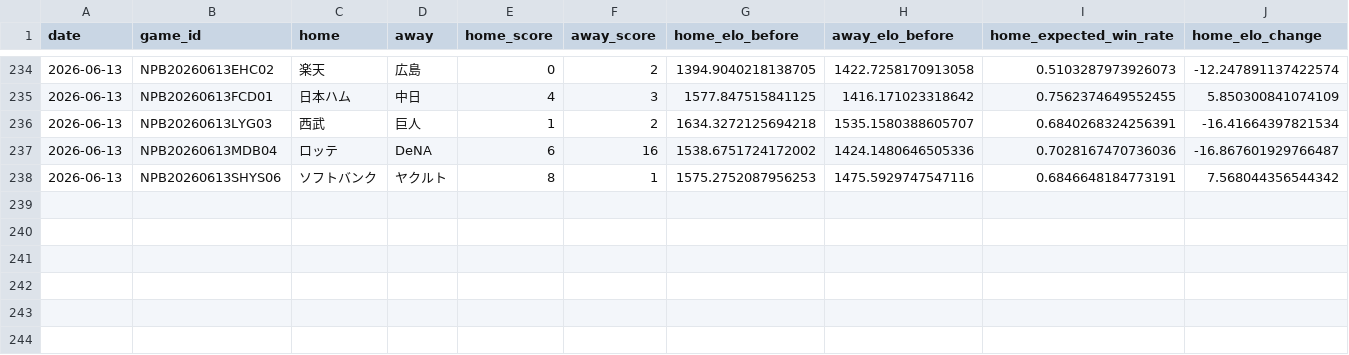
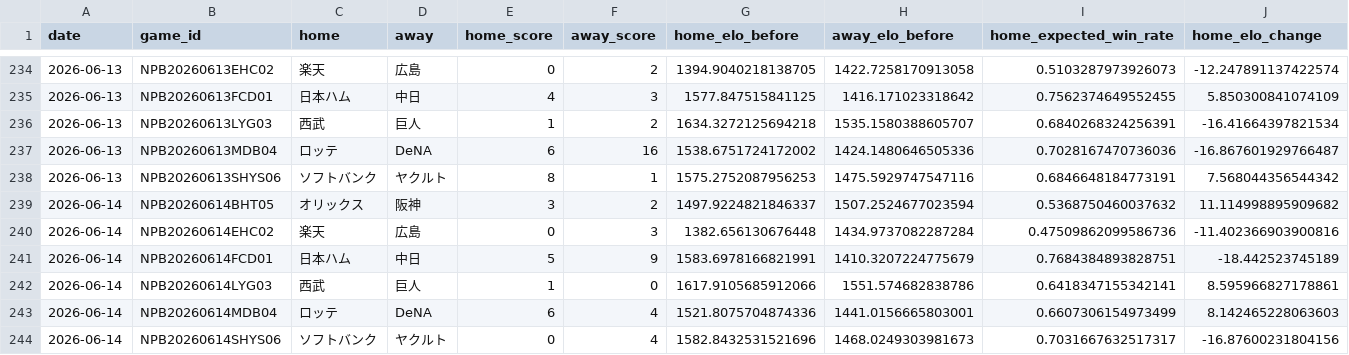
Before and after one commit to hrt2223/npb-elo, a CSV file: npb/2026/output/central/elo_by_game.csv, drawn as a sheet; only a part is shown, gaps mark what is left out; rows hold the shown columns only; the diff names each change by its address in the sheet, - before the commit and + after, or states it on an @@ line.

```diff
--- a/npb/2026/output/central/elo_by_game.csv
+++ b/npb/2026/output/central/elo_by_game.csv
+row 239: 2026-06-14 | NPB20260614BHT05 | オリックス | 阪神 | 3 | 2 | 1497.9224821846337 | 1507.2524677023594 | 0.5368750460037632 | 11.114998895909682
+row 240: 2026-06-14 | NPB20260614EHC02 | 楽天 | 広島 | 0 | 3 | 1382.656130676448 | 1434.9737082287284 | 0.47509862099586736 | -11.402366903900816
+row 241: 2026-06-14 | NPB20260614FCD01 | 日本ハム | 中日 | 5 | 9 | 1583.6978166821991 | 1410.3207224775679 | 0.7684384893828751 | -18.442523745189
+row 242: 2026-06-14 | NPB20260614LYG03 | 西武 | 巨人 | 1 | 0 | 1617.9105685912066 | 1551.574682838786 | 0.6418347155342141 | 8.595966827178861
+row 243: 2026-06-14 | NPB20260614MDB04 | ロッテ | DeNA | 6 | 4 | 1521.8075704874336 | 1441.0156665803001 | 0.6607306154973499 | 8.142465228063603
+row 244: 2026-06-14 | NPB20260614SHYS06 | ソフトバンク | ヤクルト | 0 | 4 | 1582.8432531521696 | 1468.0249303981673 | 0.7031667632517317 | -16.87600231804156
```
Also changed, not shown: npb/2026/output/central/elo_history.csv, npb/2026/output/elo_by_game.csv, 40 other files.
